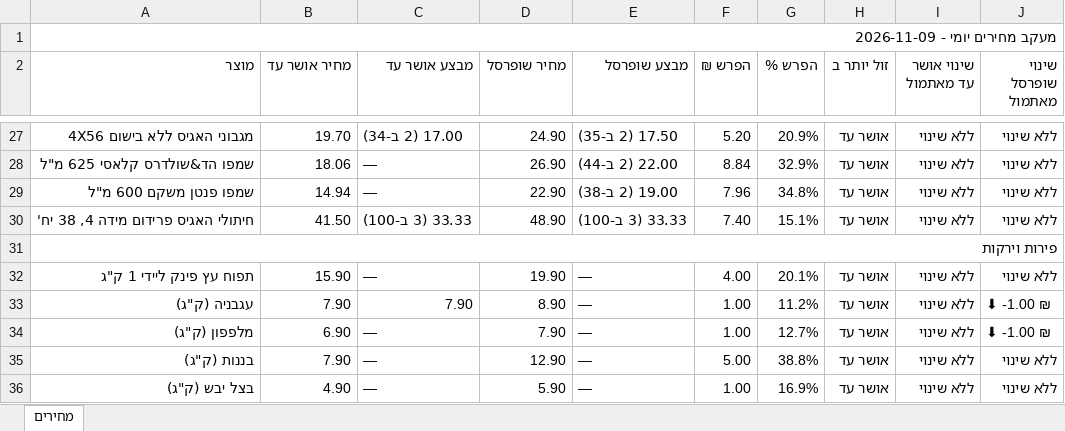
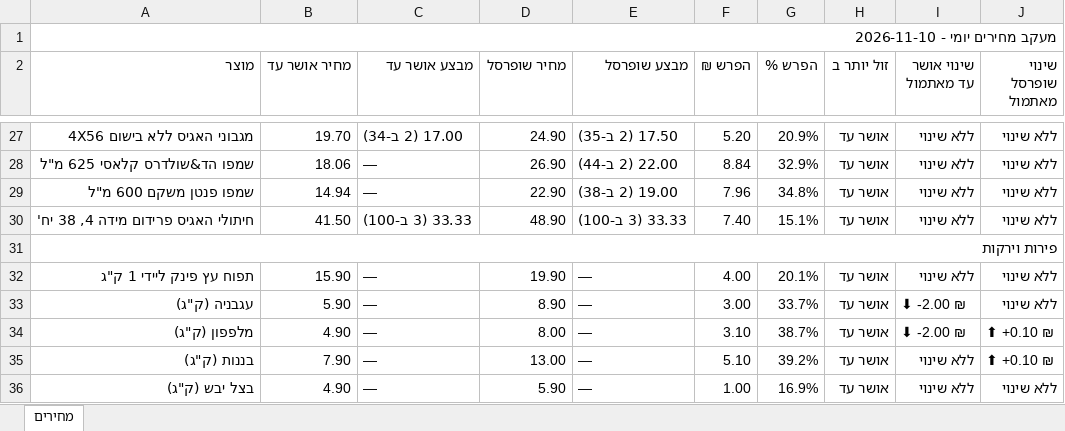
Before and after one commit to Gur1963/MYQA, an Excel workbook: grocery-prices/latest.xlsx, sheet מחירים, drawn as a sheet; only a part is shown, gaps mark what is left out; values as stored, in another font and other column widths than the file's, no cell formats; the diff covers the shown part only; the diff names each change by its address in the sheet, - before the commit and + after, or states it on an @@ line.

```diff
--- a/grocery-prices/latest.xlsx (sheet מחירים)
+++ b/grocery-prices/latest.xlsx (sheet מחירים)
-A1 (מוצר): מעקב מחירים יומי - 2026-11-09
+A1 (מוצר): מעקב מחירים יומי - 2026-11-10
-B33 (מחיר אושר עד): 7.90
+B33 (מחיר אושר עד): 5.90
-C33 (מבצע אושר עד): 7.90
+C33 (מבצע אושר עד): —
-F33 (הפרש ₪): 1.00
+F33 (הפרש ₪): 3.00
-G33 (הפרש %): 11.2%
+G33 (הפרש %): 33.7%
-I33:I34 (שינוי אושר עד מאתמול): ללא שינוי
+I33:I34 (שינוי אושר עד מאתמול): ⬇ -2.00 ₪
-J33 (שינוי שופרסל מאתמול): ⬇ -1.00 ₪
+J33 (שינוי שופרסל מאתמול): ללא שינוי
-B34 (מחיר אושר עד): 6.90
+B34 (מחיר אושר עד): 4.90
-D34 (מחיר שופרסל): 7.90
+D34 (מחיר שופרסל): 8.00
-F34 (הפרש ₪): 1.00
+F34 (הפרש ₪): 3.10
-G34 (הפרש %): 12.7%
+G34 (הפרש %): 38.7%
-J34 (שינוי שופרסל מאתמול): ⬇ -1.00 ₪
+J34 (שינוי שופרסל מאתמול): ⬆ +0.10 ₪
-D35 (מחיר שופרסל): 12.90
+D35 (מחיר שופרסל): 13.00
-F35 (הפרש ₪): 5.00
+F35 (הפרש ₪): 5.10
-G35 (הפרש %): 38.8%
+G35 (הפרש %): 39.2%
-J35 (שינוי שופרסל מאתמול): ללא שינוי
+J35 (שינוי שופרסל מאתמול): ⬆ +0.10 ₪
```
Also changed, not shown: 10 edited cells elsewhere in this sheet, cell formats, 1 other file.
